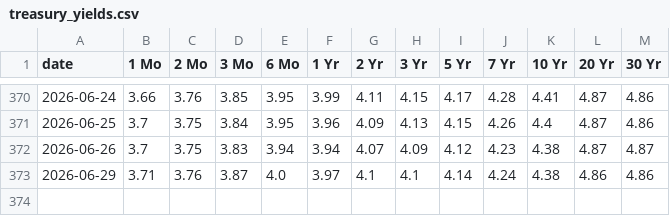
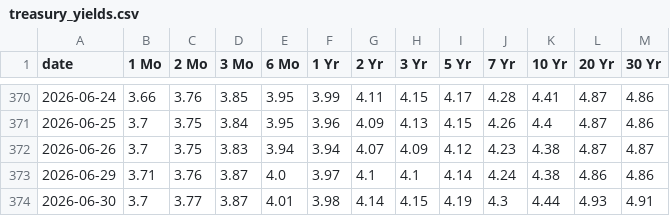
Before and after one commit to anthonyfhl/r_monitor, a CSV file: data/treasury_yields.csv, drawn as a sheet; only a part is shown, gaps mark what is left out.

```diff
--- a/data/treasury_yields.csv
+++ b/data/treasury_yields.csv
@@ -373 +373,2 @@ date,1 Mo,2 Mo,3 Mo,6 Mo,1 Yr,2 Yr,3 Yr,5 Yr,7 Yr,10 Yr,20 Yr,30 Yr
 2026-06-29,3.71,3.76,3.87,4.0,3.97,4.1,4.1,4.14,4.24,4.38,4.86,4.86
+2026-06-30,3.7,3.77,3.87,4.01,3.98,4.14,4.15,4.19,4.3,4.44,4.93,4.91
```
Also changed, not shown: data/ib_rates.csv, data/prime_rates.csv, 1 other file.
